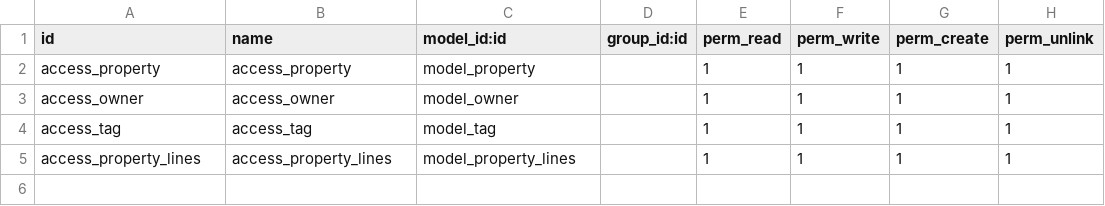
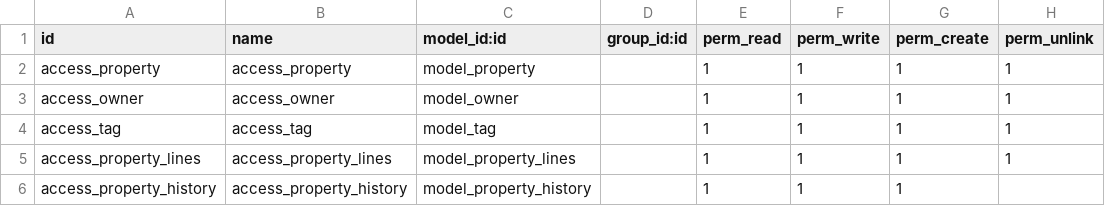
Before and after one commit to salahhaitham/Real_EState_module, a CSV file: app_one/security/ir.model.access.csv, drawn as a sheet.

Commit message:
add property history + sequence + fixes

```diff
--- a/app_one/security/ir.model.access.csv
+++ b/app_one/security/ir.model.access.csv
@@ -5 +5,2 @@ access_tag,access_tag,model_tag,,1,1,1,1
 access_property_lines,access_property_lines,model_property_lines,,1,1,1,1
+access_property_history,access_property_history,model_property_history,,1,1,1,
```
Also changed, not shown: 8 other files.
